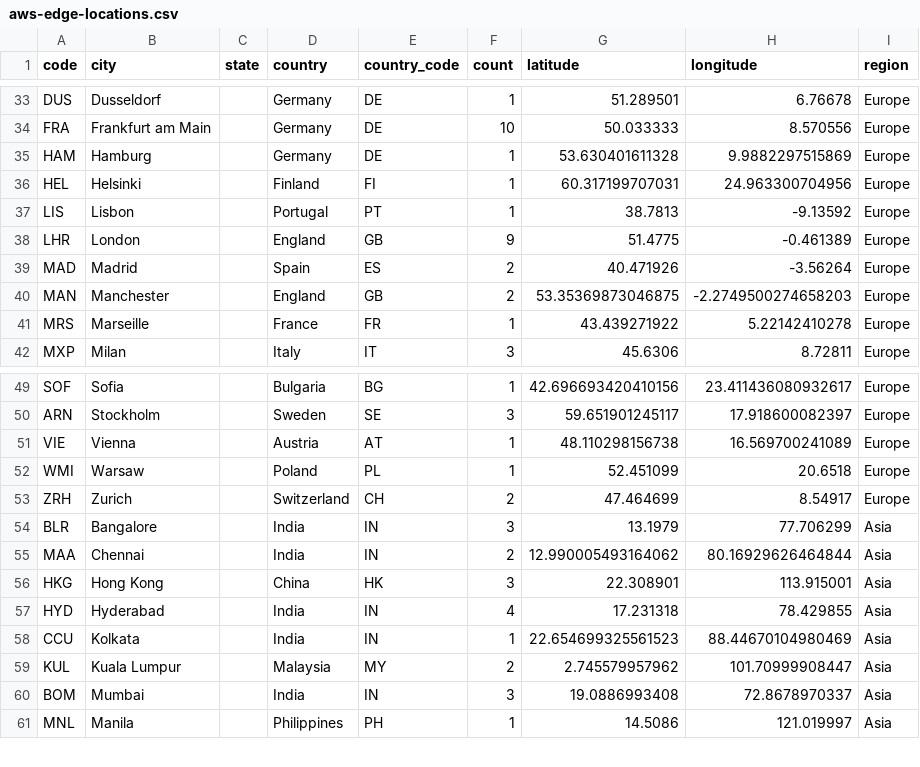
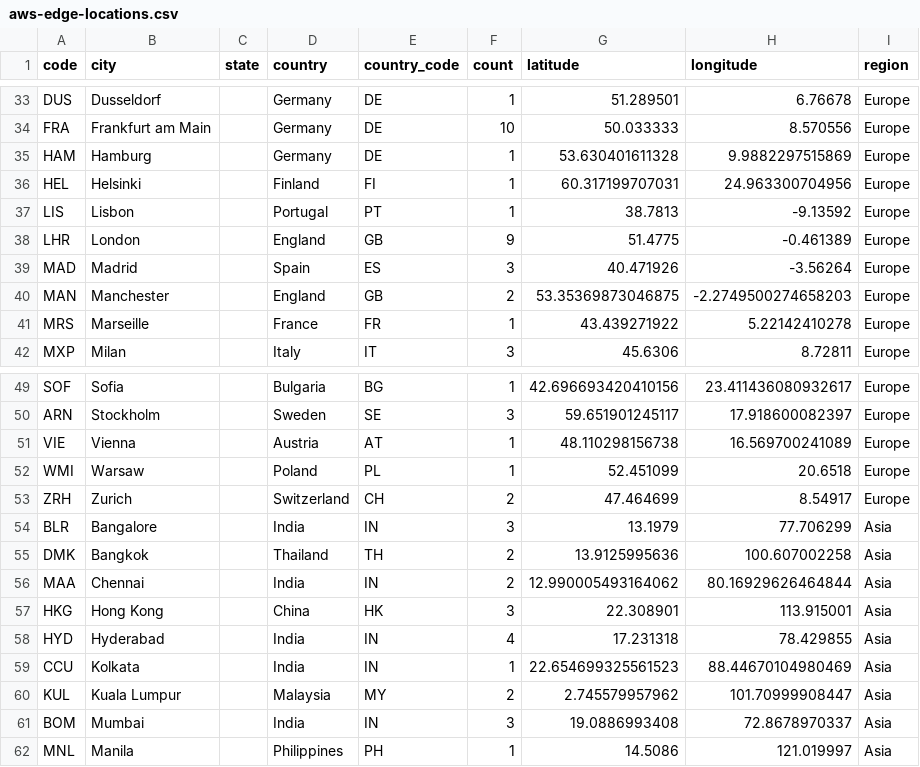
Before and after one commit to tobilg/aws-edge-locations, a CSV file: dist/aws-edge-locations.csv, drawn as a sheet; only a part is shown, gaps mark what is left out.

Commit message:
Version bump & edge location refresh

```diff
--- a/dist/aws-edge-locations.csv
+++ b/dist/aws-edge-locations.csv
@@ -38,3 +38,3 @@ LIS,Lisbon,,Portugal,PT,1,38.7813,-9.13592,Europe
 LHR,London,,England,GB,9,51.4775,-0.461389,Europe
-MAD,Madrid,,Spain,ES,2,40.471926,-3.56264,Europe
+MAD,Madrid,,Spain,ES,3,40.471926,-3.56264,Europe
 MAN,Manchester,,England,GB,2,53.35369873046875,-2.2749500274658203,Europe
@@ -54,2 +54,3 @@ ZRH,Zurich,,Switzerland,CH,2,47.464699,8.54917,Europe
 BLR,Bangalore,,India,IN,3,13.1979,77.706299,Asia
+DMK,Bangkok,,Thailand,TH,2,13.9125995636,100.607002258,Asia
 MAA,Chennai,,India,IN,2,12.990005493164062,80.16929626464844,Asia
```
Also changed, not shown: 4 other files.
